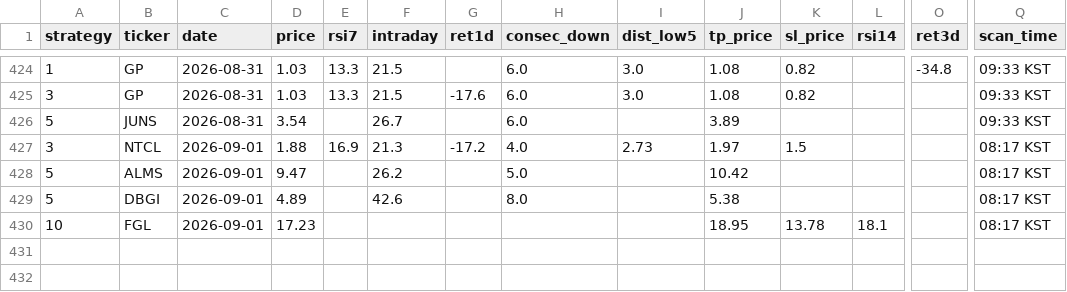
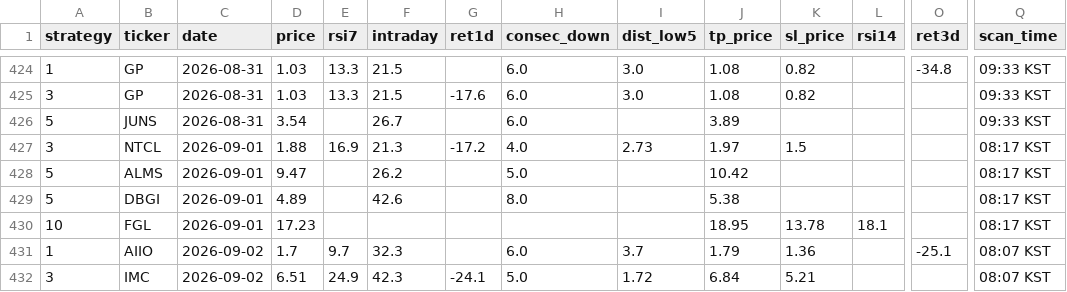
Before and after one commit to jayc950807/surge-scanner, a CSV file: data/history.csv, drawn as a sheet; only a part is shown, gaps mark what is left out; rows hold the shown columns only; the diff names each change by its address in the sheet, - before the commit and + after, or states it on an @@ line.

```diff
--- a/data/history.csv
+++ b/data/history.csv
+row 431: 1 | AIIO | 2026-09-02 | 1.7 | 9.7 | 32.3 |  | 6.0 | 3.7 | 1.79 | 1.36 |  | -25.1 | 08:07 KST
+row 432: 3 | IMC | 2026-09-02 | 6.51 | 24.9 | 42.3 | -24.1 | 5.0 | 1.72 | 6.84 | 5.21 |  |  | 08:07 KST
```
Also changed, not shown: data/closed_positions.csv, data/open_positions.csv, 3 other files.
